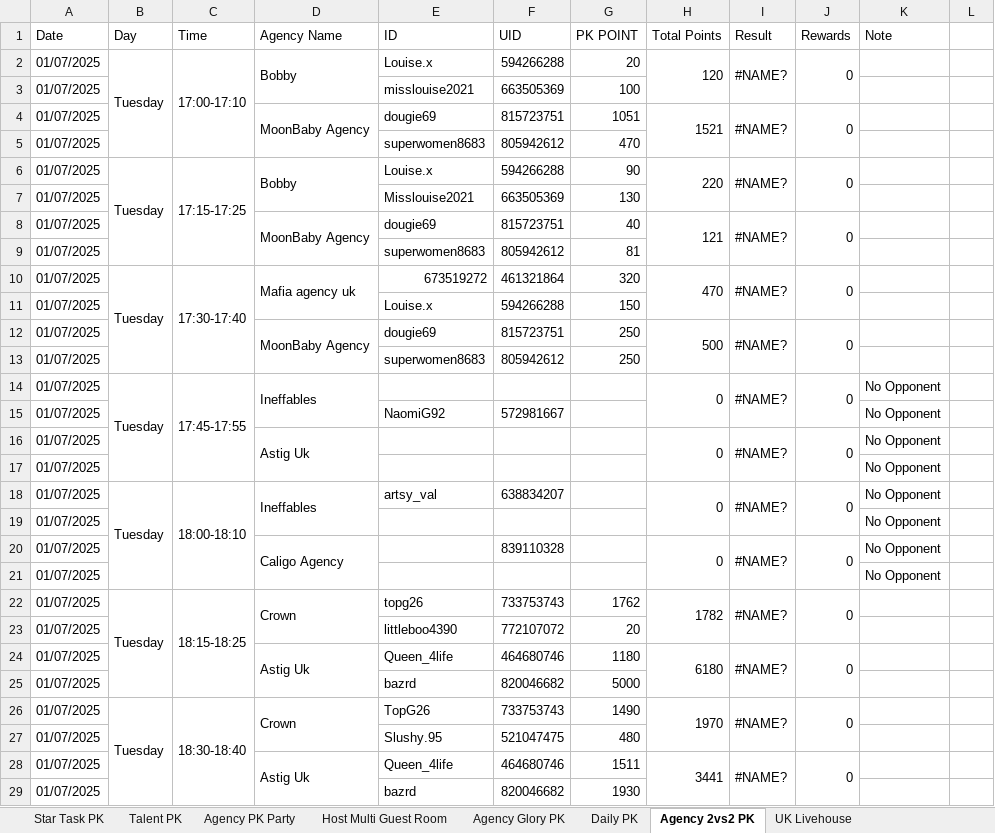
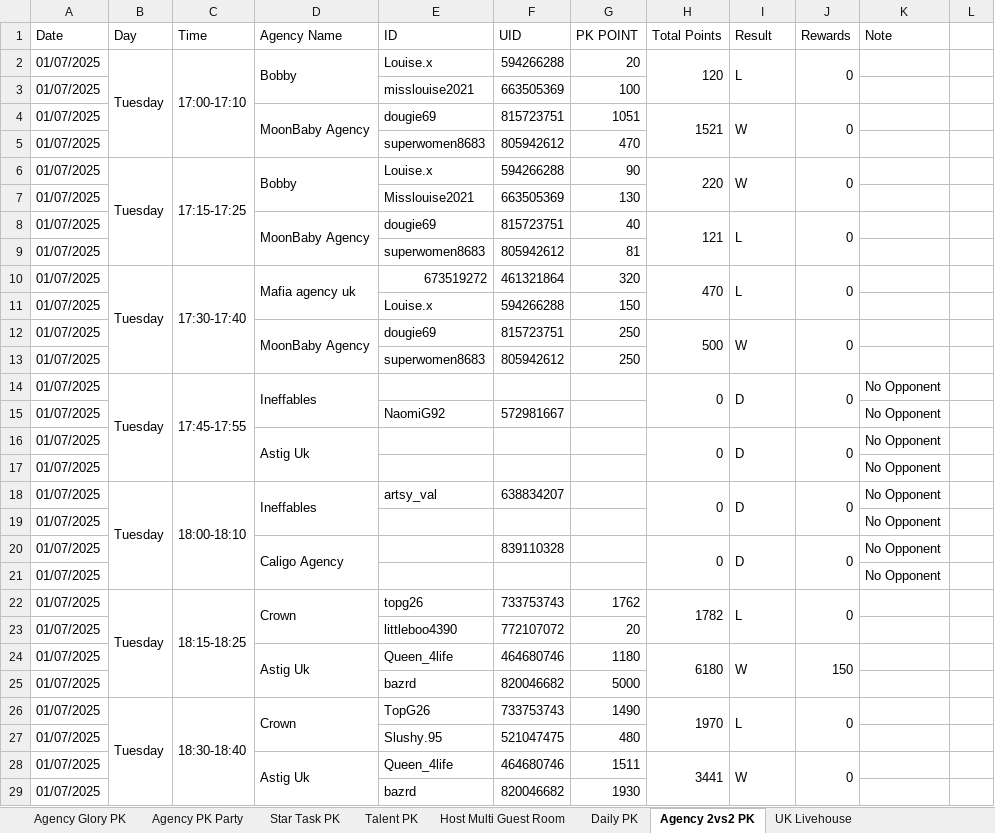
Before and after one commit to TacitBlade/tacitlabs-events-suite, an Excel workbook: pk_event-filter-app/assets/July 2025 UK Agency&Host Events .xlsx, sheet Agency 2vs2 PK, drawn as a sheet; only a part is shown; values as stored, in another font and other column widths than the file's, no cell formats; charts and pictures and table styles not drawn; the diff covers the shown part only; the diff names each change by its address in the sheet, - before the commit and + after, or states it on an @@ line.

```diff
--- a/pk_event-filter-app/assets/July 2025 UK Agency&Host Events .xlsx (sheet Agency 2vs2 PK)
+++ b/pk_event-filter-app/assets/July 2025 UK Agency&Host Events .xlsx (sheet Agency 2vs2 PK)
@@ sheet tab order changed: Agency Glory PK | Agency PK Party | Star Task PK | Talent PK | Host Multi Guest Room | Daily PK | Agency 2vs2 PK | UK Livehouse @@
-I2 (Result): #NAME?
+I2 (Result): L
-I4 (Result): #NAME?
+I4 (Result): W
-I6 (Result): #NAME?
+I6 (Result): W
-I8 (Result): #NAME?
+I8 (Result): L
-I10 (Result): #NAME?
+I10 (Result): L
-I12 (Result): #NAME?
+I12 (Result): W
-I14 (Result): #NAME?
+I14 (Result): D
-I16 (Result): #NAME?
+I16 (Result): D
-I18 (Result): #NAME?
+I18 (Result): D
-I20 (Result): #NAME?
+I20 (Result): D
-I22 (Result): #NAME?
+I22 (Result): L
-I24 (Result): #NAME?
+I24 (Result): W
-J24 (Rewards): 0
+J24 (Rewards): 150
-I26 (Result): #NAME?
+I26 (Result): L
-I28 (Result): #NAME?
+I28 (Result): W
```
Also changed, not shown: 989 edited cells elsewhere in this sheet, sheet Talent PK, sheet Star Task PK, sheet Agency PK Party, sheet Daily PK, sheet Agency Glory PK, sheet UK Livehouse, 1 more sheet, other sheet tabs, cell formats, formulas that keep their value, charts or pictures, 1 other file.
